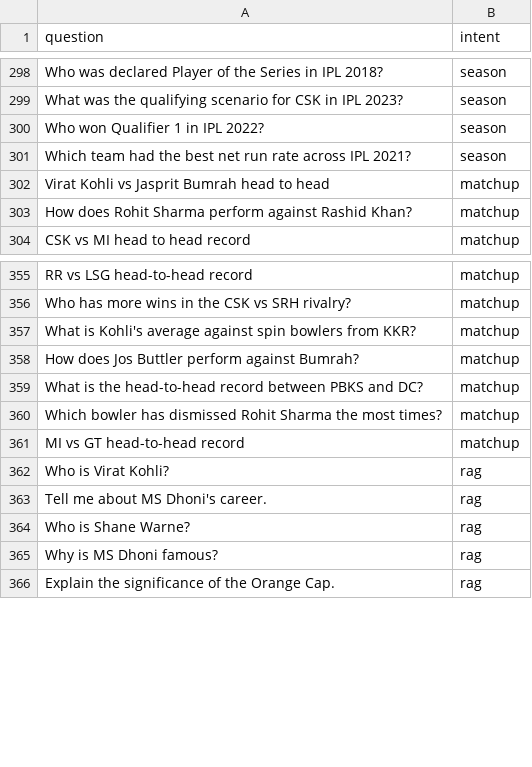
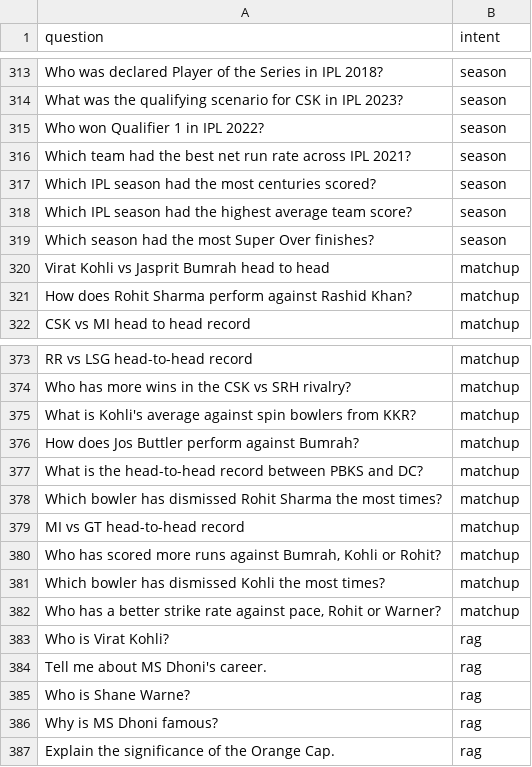
Before and after one commit to NaveenRko/AI-Cricket-Analyst-Platform, a CSV file: IntentClassifier/intent_dataset.csv, drawn as a sheet; only a part is shown, gaps mark what is left out; the diff covers the shown part only; the diff names each change by its address in the sheet, - before the commit and + after, or states it on an @@ line.

```diff
--- a/IntentClassifier/intent_dataset.csv
+++ b/IntentClassifier/intent_dataset.csv
+row 317: Which IPL season had the most centuries scored? | season
+row 318: Which IPL season had the highest average team score? | season
+row 319: Which season had the most Super Over finishes? | season
+row 380: Who has scored more runs against Bumrah, Kohli or Rohit? | matchup
+row 381: Which bowler has dismissed Kohli the most times? | matchup
+row 382: Who has a better strike rate against pace, Rohit or Warner? | matchup
```
Also changed, not shown: 53 added rows and 4 edited cells elsewhere in this file, 2 other files.
